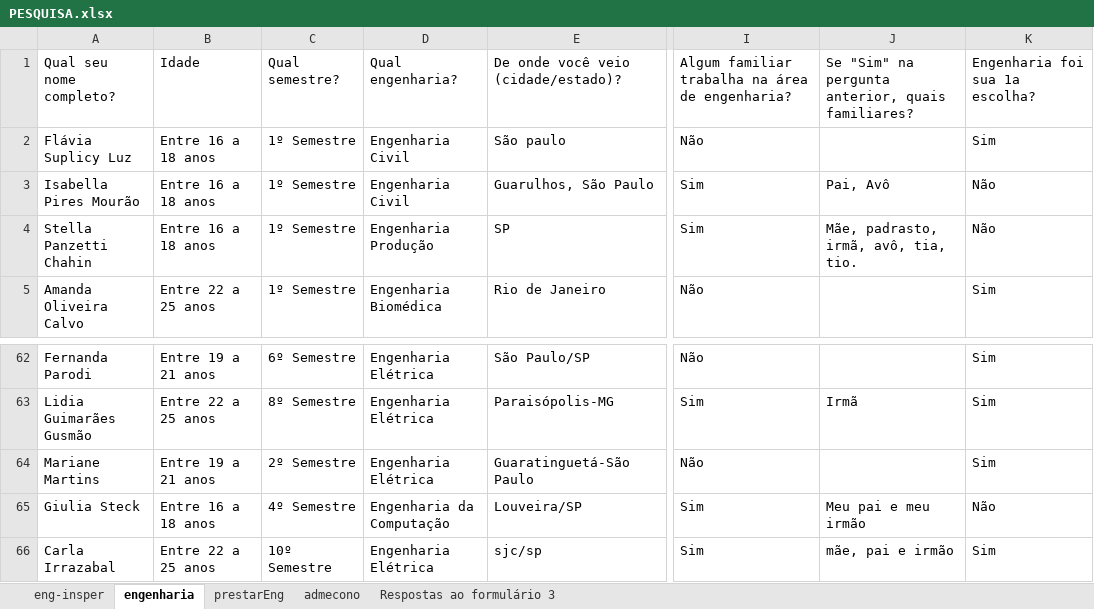
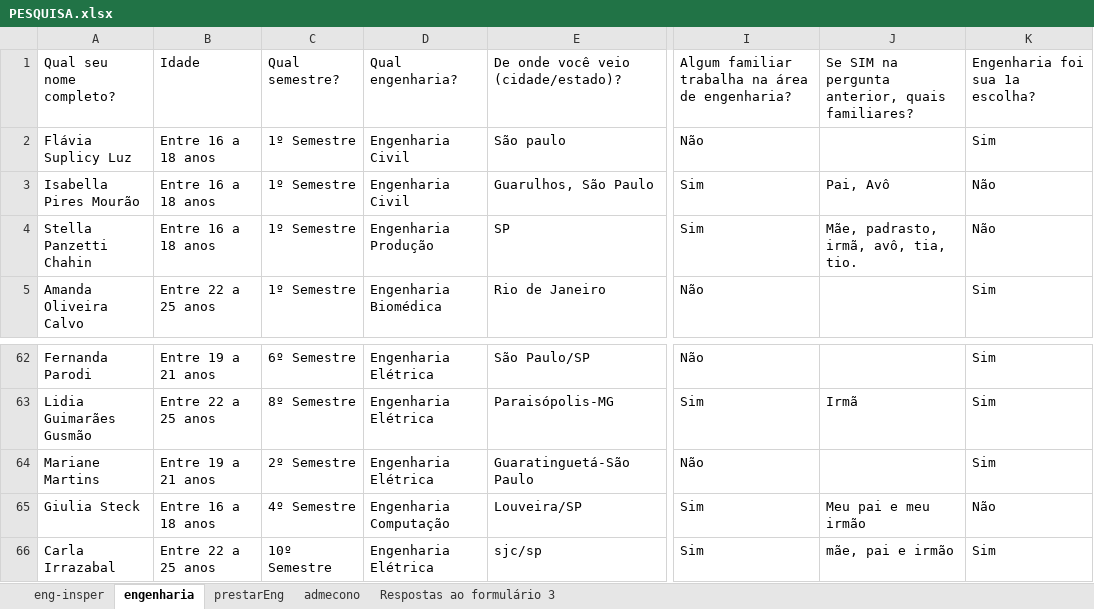
Before and after one commit to BeatrizAlexandre/Projeto_3_CD, an Excel workbook: PESQUISA.xlsx, sheet engenharia, drawn as a sheet; only a part is shown, gaps mark what is left out; values as stored, in another font and other column widths than the file's, no borders; the diff names each change by its address in the sheet, - before the commit and + after, or states it on an @@ line.

```diff
--- a/PESQUISA.xlsx (sheet engenharia)
+++ b/PESQUISA.xlsx (sheet engenharia)
-J1: Se "Sim" na pergunta…
+J1: Se SIM na pergunta…
-D65: Engenharia da Computação
+D65: Engenharia Computação
```
Also changed, not shown: sheet admecono, sheet eng-insper, sheet prestarEng, 1 other file.
